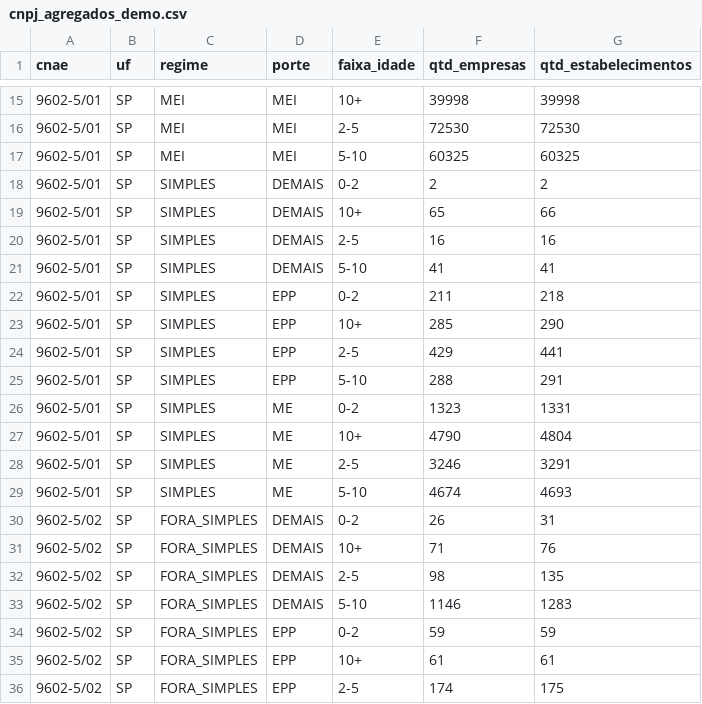
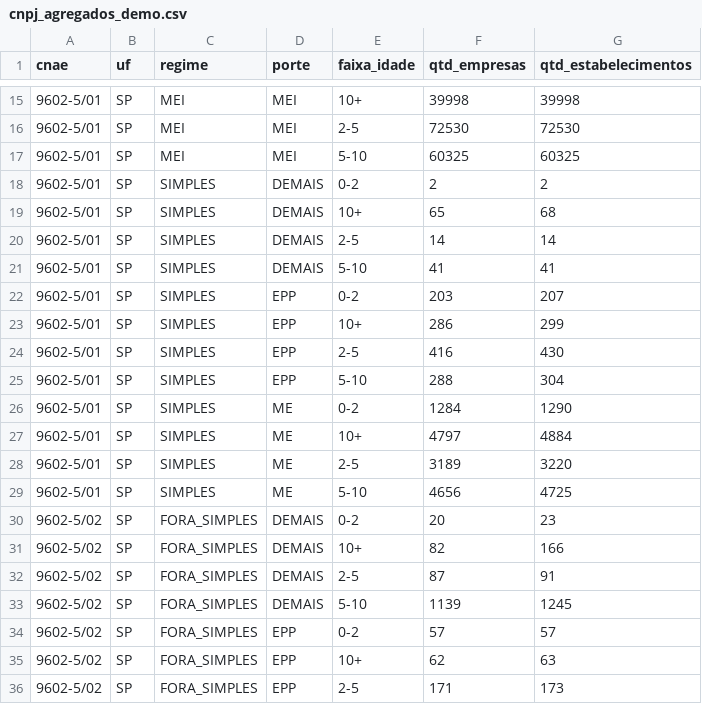
Before and after one commit to josebassetti-hub/Transcriptor, a CSV file: prototype/dados/cnpj_agregados_demo.csv, drawn as a sheet; only a part is shown, gaps mark what is left out; the diff covers the shown part only.

```diff
--- a/prototype/dados/cnpj_agregados_demo.csv
+++ b/prototype/dados/cnpj_agregados_demo.csv
@@ -18,19 +18,19 @@ cnae,uf,regime,porte,faixa_idade,qtd_empresas,qtd_estabelecimentos
 9602-5/01,SP,SIMPLES,DEMAIS,0-2,2,2
-9602-5/01,SP,SIMPLES,DEMAIS,10+,65,66
-9602-5/01,SP,SIMPLES,DEMAIS,2-5,16,16
+9602-5/01,SP,SIMPLES,DEMAIS,10+,65,68
+9602-5/01,SP,SIMPLES,DEMAIS,2-5,14,14
 9602-5/01,SP,SIMPLES,DEMAIS,5-10,41,41
-9602-5/01,SP,SIMPLES,EPP,0-2,211,218
-9602-5/01,SP,SIMPLES,EPP,10+,285,290
-9602-5/01,SP,SIMPLES,EPP,2-5,429,441
-9602-5/01,SP,SIMPLES,EPP,5-10,288,291
-9602-5/01,SP,SIMPLES,ME,0-2,1323,1331
-9602-5/01,SP,SIMPLES,ME,10+,4790,4804
-9602-5/01,SP,SIMPLES,ME,2-5,3246,3291
-9602-5/01,SP,SIMPLES,ME,5-10,4674,4693
-9602-5/02,SP,FORA_SIMPLES,DEMAIS,0-2,26,31
-9602-5/02,SP,FORA_SIMPLES,DEMAIS,10+,71,76
-9602-5/02,SP,FORA_SIMPLES,DEMAIS,2-5,98,135
-9602-5/02,SP,FORA_SIMPLES,DEMAIS,5-10,1146,1283
-9602-5/02,SP,FORA_SIMPLES,EPP,0-2,59,59
-9602-5/02,SP,FORA_SIMPLES,EPP,10+,61,61
-9602-5/02,SP,FORA_SIMPLES,EPP,2-5,174,175
+9602-5/01,SP,SIMPLES,EPP,0-2,203,207
+9602-5/01,SP,SIMPLES,EPP,10+,286,299
+9602-5/01,SP,SIMPLES,EPP,2-5,416,430
+9602-5/01,SP,SIMPLES,EPP,5-10,288,304
+9602-5/01,SP,SIMPLES,ME,0-2,1284,1290
+9602-5/01,SP,SIMPLES,ME,10+,4797,4884
+9602-5/01,SP,SIMPLES,ME,2-5,3189,3220
+9602-5/01,SP,SIMPLES,ME,5-10,4656,4725
+9602-5/02,SP,FORA_SIMPLES,DEMAIS,0-2,20,23
+9602-5/02,SP,FORA_SIMPLES,DEMAIS,10+,82,166
+9602-5/02,SP,FORA_SIMPLES,DEMAIS,2-5,87,91
+9602-5/02,SP,FORA_SIMPLES,DEMAIS,5-10,1139,1245
+9602-5/02,SP,FORA_SIMPLES,EPP,0-2,57,57
+9602-5/02,SP,FORA_SIMPLES,EPP,10+,62,63
+9602-5/02,SP,FORA_SIMPLES,EPP,2-5,171,173
```
Also changed, not shown: 52 edited cells elsewhere in this file, 2 other files.
